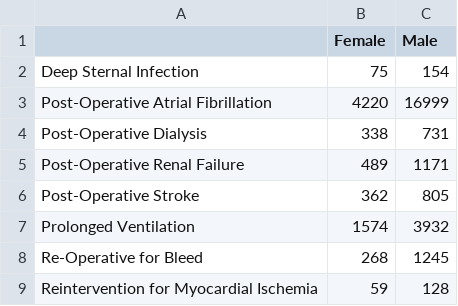
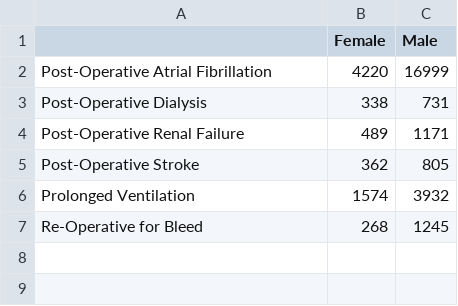
Before and after one commit to 20jmeyer/CABG-Complications, a CSV file: d3data/contingency_table_gender.csv, drawn as a sheet.

```diff
--- a/d3data/contingency_table_gender.csv
+++ b/d3data/contingency_table_gender.csv
@@ -1,3 +1,2 @@
 "","Female","Male"
-"Deep Sternal Infection",75,154
 "Post-Operative Atrial Fibrillation",4220,16999
@@ -8,2 +7 @@
 "Re-Operative for Bleed",268,1245
-"Reintervention for Myocardial Ischemia",59,128
```
Also changed, not shown: d3data/contingency_table_age.csv, d3data/contingency_table_payor.csv, 6 other files.
